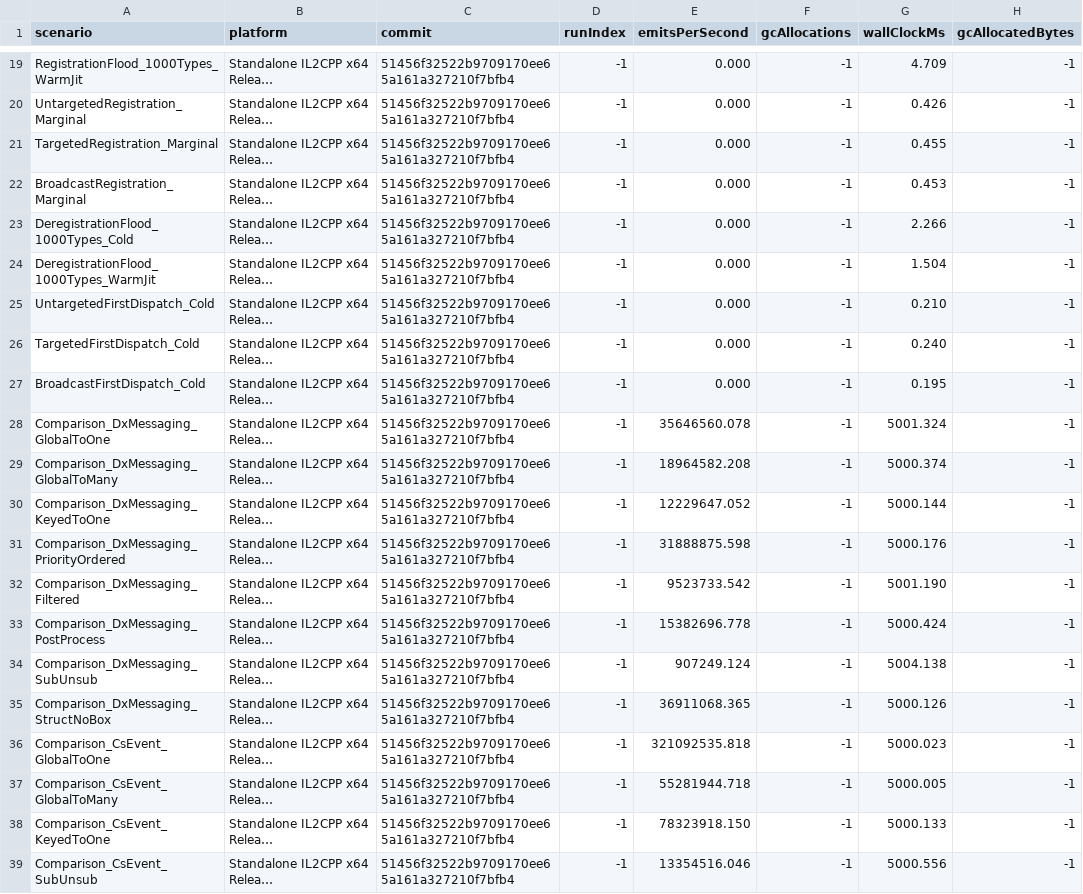
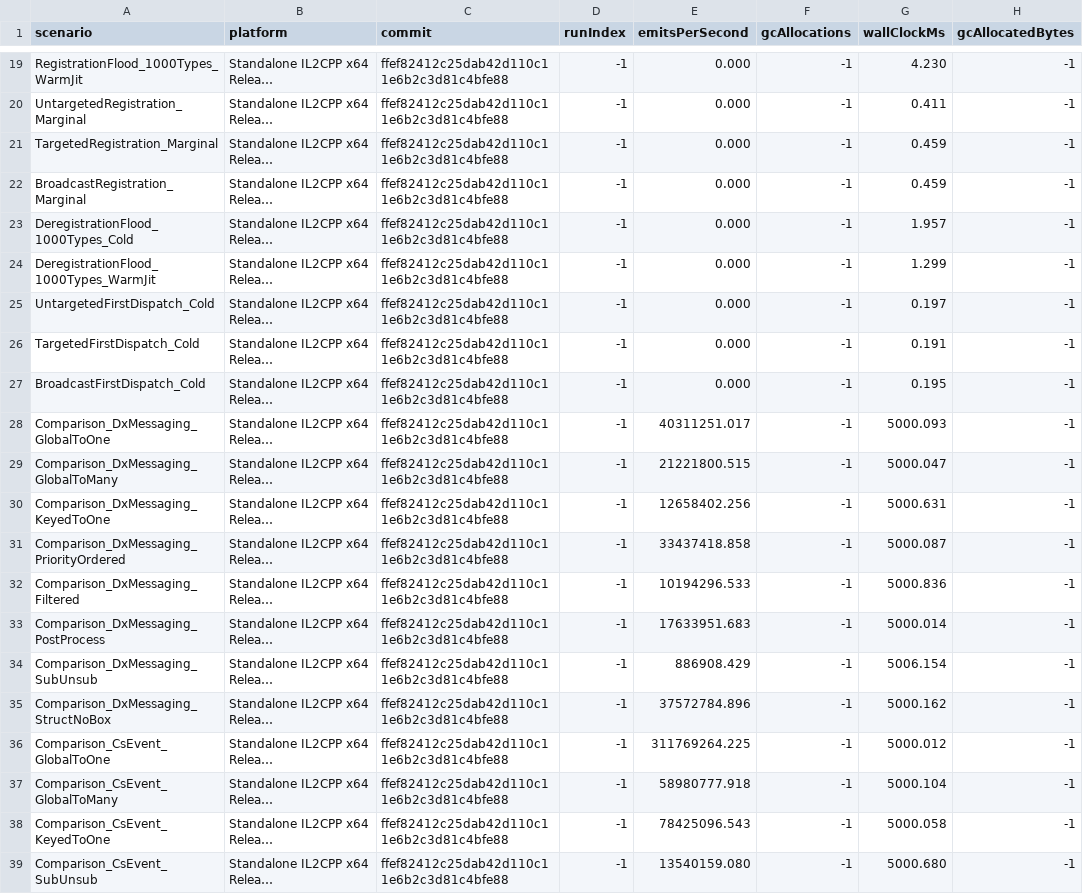
Before and after one commit to Ambiguous-Interactive/DxMessaging, a CSV file: docs/architecture/perf-baseline.csv, drawn as a sheet; only a part is shown, gaps mark what is left out; long unchanged cells end in …; the diff covers the shown part only; the diff names each change by its address in the sheet, - before the commit and + after, or states it on an @@ line.

```diff
--- a/docs/architecture/perf-baseline.csv
+++ b/docs/architecture/perf-baseline.csv
-C19:C39 (commit): 51456f32522b9709170ee65a161a327210f7bfb4
+C19:C39 (commit): ffef82412c25dab42d110c11e6b2c3d81c4bfe88
-G19 (wallClockMs): 4.709
+G19 (wallClockMs): 4.230
-G20 (wallClockMs): 0.426
+G20 (wallClockMs): 0.411
-G21 (wallClockMs): 0.455
+G21 (wallClockMs): 0.459
-G22 (wallClockMs): 0.453
+G22 (wallClockMs): 0.459
-G23 (wallClockMs): 2.266
+G23 (wallClockMs): 1.957
-G24 (wallClockMs): 1.504
+G24 (wallClockMs): 1.299
-G25 (wallClockMs): 0.210
+G25 (wallClockMs): 0.197
-G26 (wallClockMs): 0.240
+G26 (wallClockMs): 0.191
-E28 (emitsPerSecond): 35646560.078
+E28 (emitsPerSecond): 40311251.017
-G28 (wallClockMs): 5001.324
+G28 (wallClockMs): 5000.093
-E29 (emitsPerSecond): 18964582.208
+E29 (emitsPerSecond): 21221800.515
-G29 (wallClockMs): 5000.374
+G29 (wallClockMs): 5000.047
-E30 (emitsPerSecond): 12229647.052
+E30 (emitsPerSecond): 12658402.256
-G30 (wallClockMs): 5000.144
+G30 (wallClockMs): 5000.631
-E31 (emitsPerSecond): 31888875.598
+E31 (emitsPerSecond): 33437418.858
-G31 (wallClockMs): 5000.176
+G31 (wallClockMs): 5000.087
-E32 (emitsPerSecond): 9523733.542
+E32 (emitsPerSecond): 10194296.533
-G32 (wallClockMs): 5001.190
+G32 (wallClockMs): 5000.836
-E33 (emitsPerSecond): 15382696.778
+E33 (emitsPerSecond): 17633951.683
-G33 (wallClockMs): 5000.424
+G33 (wallClockMs): 5000.014
-E34 (emitsPerSecond): 907249.124
+E34 (emitsPerSecond): 886908.429
-G34 (wallClockMs): 5004.138
+G34 (wallClockMs): 5006.154
-E35 (emitsPerSecond): 36911068.365
+E35 (emitsPerSecond): 37572784.896
-G35 (wallClockMs): 5000.126
+G35 (wallClockMs): 5000.162
-E36 (emitsPerSecond): 321092535.818
+E36 (emitsPerSecond): 311769264.225
-G36 (wallClockMs): 5000.023
+G36 (wallClockMs): 5000.012
-E37 (emitsPerSecond): 55281944.718
+E37 (emitsPerSecond): 58980777.918
-G37 (wallClockMs): 5000.005
+G37 (wallClockMs): 5000.104
-E38 (emitsPerSecond): 78323918.150
+E38 (emitsPerSecond): 78425096.543
-G38 (wallClockMs): 5000.133
+G38 (wallClockMs): 5000.058
-E39 (emitsPerSecond): 13354516.046
+E39 (emitsPerSecond): 13540159.080
-G39 (wallClockMs): 5000.556
+G39 (wallClockMs): 5000.680
```
Also changed, not shown: 143 edited cells elsewhere in this file, 1 other file.
